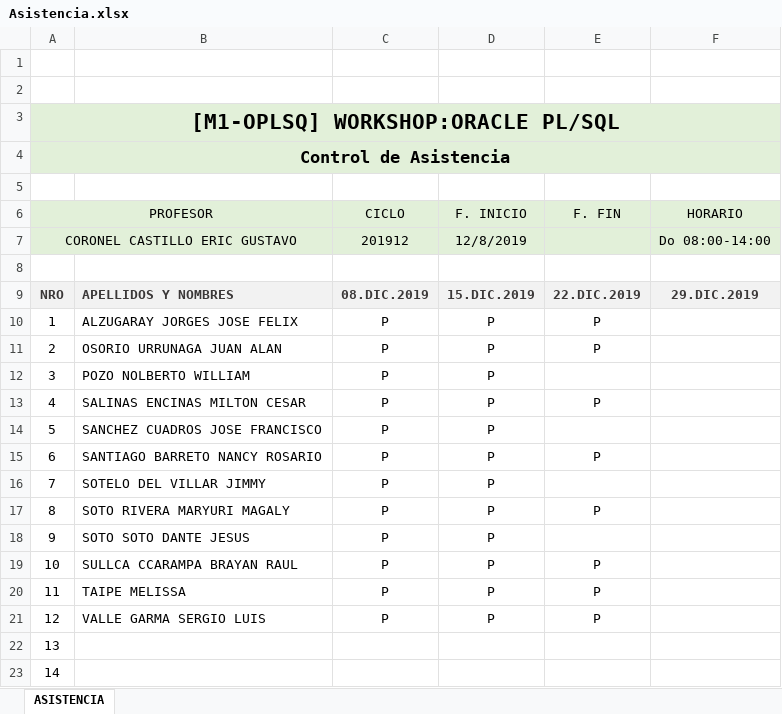
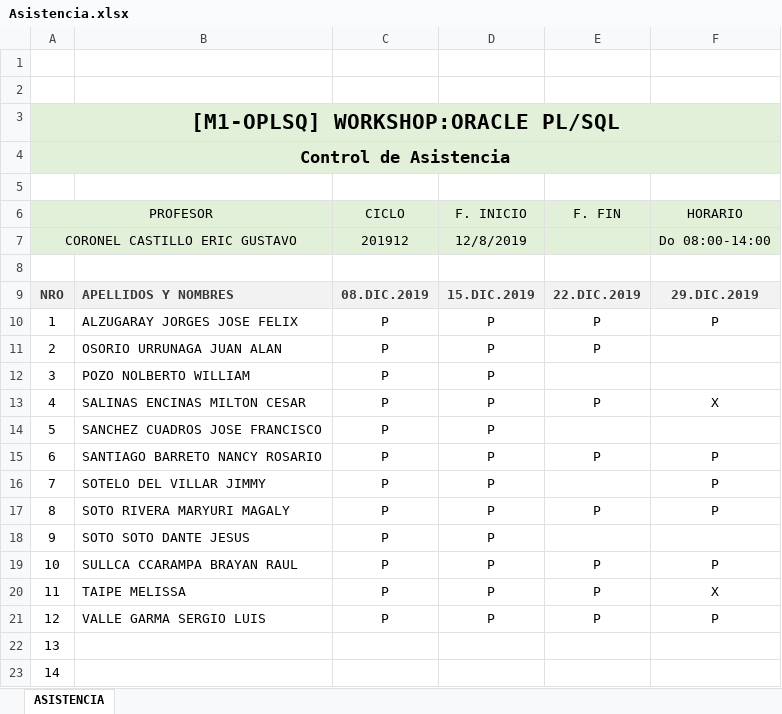
Before and after one commit to gcoronelc/PLSQL-2019-12, an Excel workbook: Asistencia.xlsx, sheet ASISTENCIA, drawn as a sheet; values as stored, in another font and other column widths than the file's, no borders; charts and pictures not drawn; the diff names each change by its address in the sheet, - before the commit and + after, or states it on an @@ line.

```diff
--- a/Asistencia.xlsx (sheet ASISTENCIA)
+++ b/Asistencia.xlsx (sheet ASISTENCIA)
-F10 (HORARIO): (empty)
+F10 (HORARIO): P
-F13 (HORARIO): (empty)
+F13 (HORARIO): X
-F15:F17 (HORARIO): (empty)
+F15:F17 (HORARIO): P
-F19 (HORARIO): (empty)
+F19 (HORARIO): P
-F20 (HORARIO): (empty)
+F20 (HORARIO): X
-F21 (HORARIO): (empty)
+F21 (HORARIO): P
```
Also changed, not shown: 3 other files.
